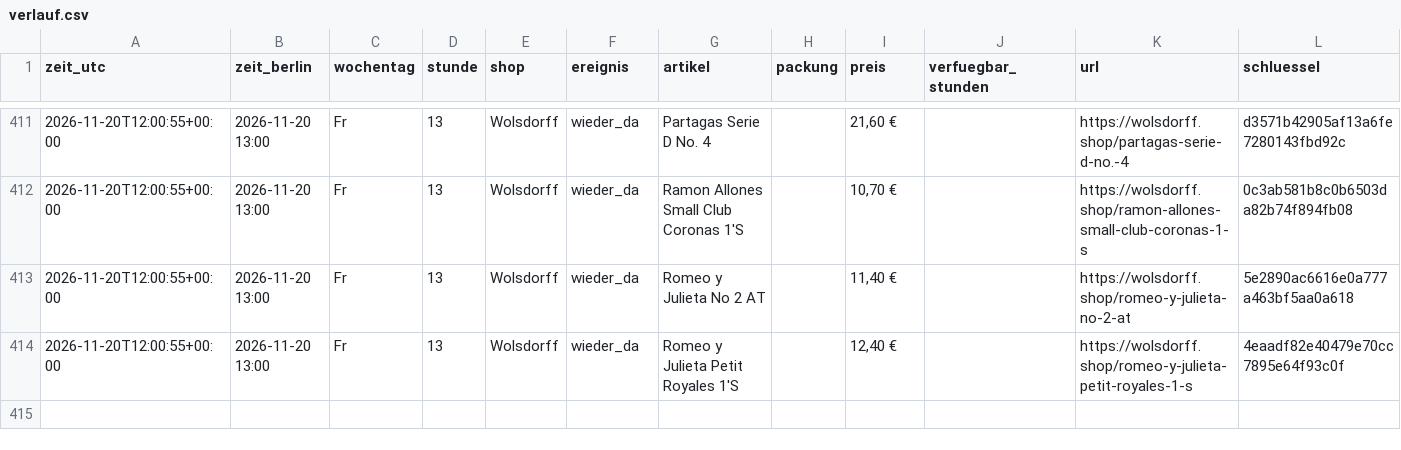
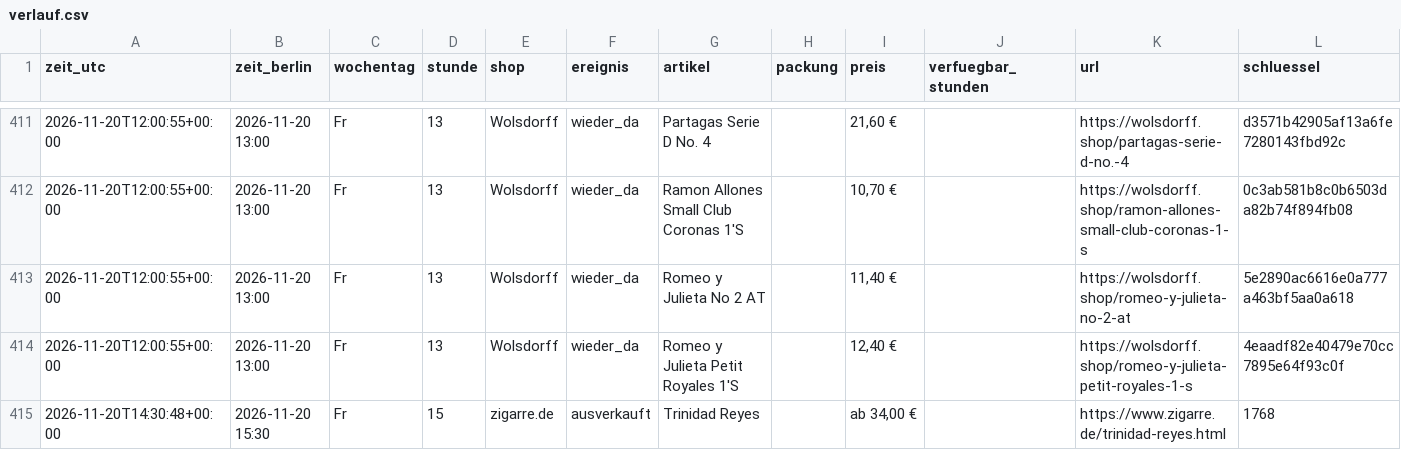
Before and after one commit to linusmw/habanos-waechter, a CSV file: verlauf.csv, drawn as a sheet; only a part is shown, gaps mark what is left out.

```diff
--- a/verlauf.csv
+++ b/verlauf.csv
@@ -414 +414,2 @@ zeit_utc;zeit_berlin;wochentag;stunde;shop;ereignis;artikel;packung;preis;verfue
 2026-11-20T12:00:55+00:00;2026-11-20 13:00;Fr;13;Wolsdorff;wieder_da;Romeo y Julieta Petit Royales 1'S;;12,40 €;;https://wolsdorff.shop/romeo-y-julieta-petit-royales-1-s;4eaadf82e40479e70cc7895e64f93c0f
+2026-11-20T14:30:48+00:00;2026-11-20 15:30;Fr;15;zigarre.de;ausverkauft;Trinidad Reyes;;ab 34,00 €;;https://www.zigarre.de/trinidad-reyes.html;1768
```
Also changed, not shown: 2 other files.
